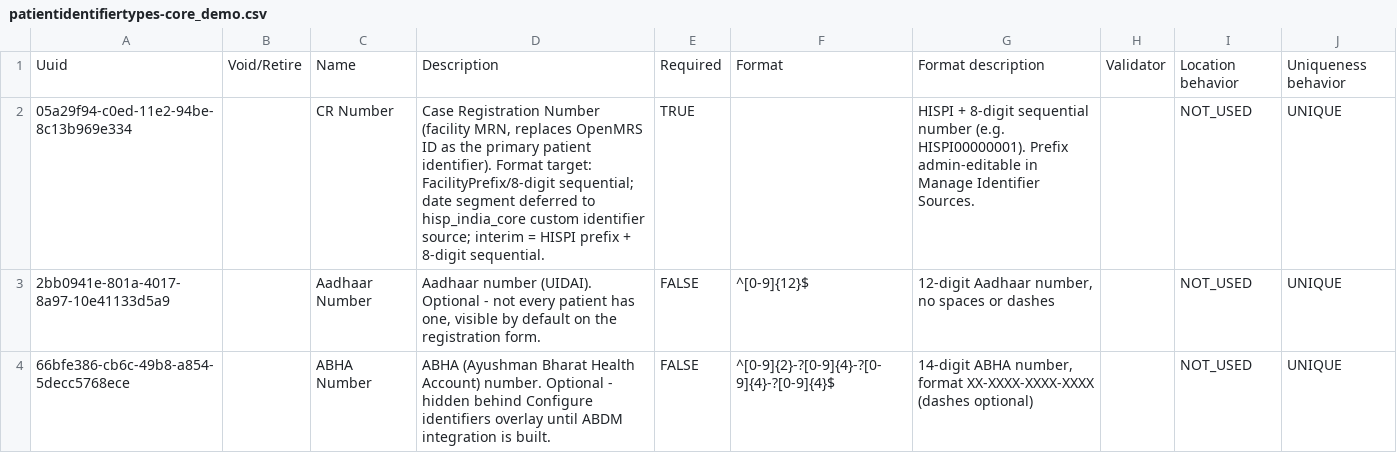
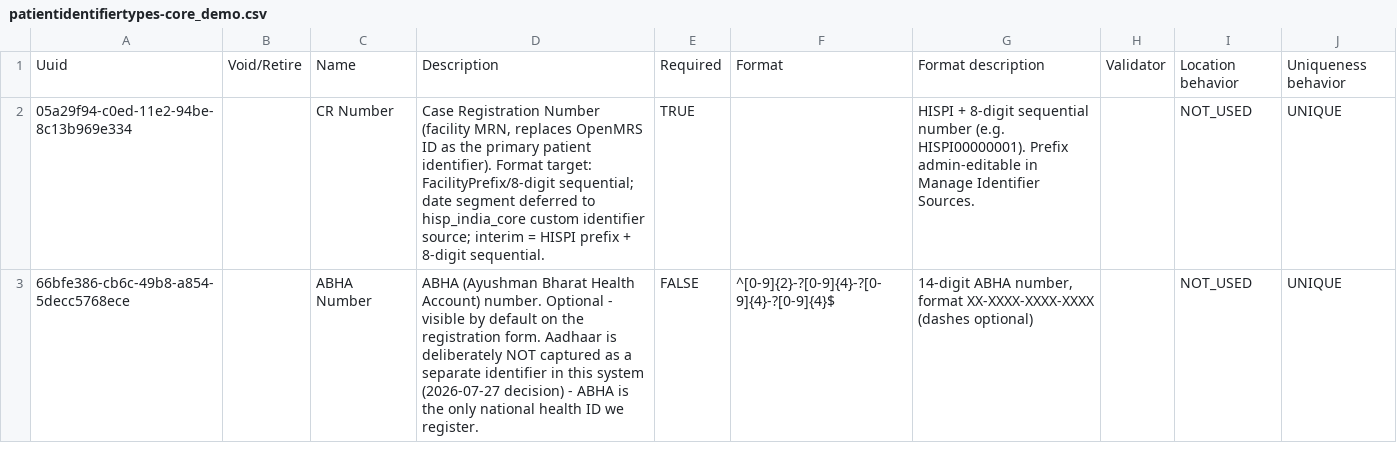
Before and after one commit to Habib-Bushira-Consultancy/openmrs-content-referenceapplication-india, a CSV file: configuration/backend_configuration/patientidentifiertypes/patientidentifiertypes-core_demo.csv, drawn as a sheet.

Commit message:
Fix: Only ABHA is registered on the EMR

```diff
--- a/configuration/backend_configuration/patientidentifiertypes/patientidentifiertypes-core_demo.csv
+++ b/configuration/backend_configuration/patientidentifiertypes/patientidentifiertypes-core_demo.csv
@@ -2,3 +2,2 @@ Uuid,Void/Retire,Name,Description,Required,Format,Format description,Validator,L
 05a29f94-c0ed-11e2-94be-8c13b969e334,,CR Number,"Case Registration Number (facility MRN, replaces OpenMRS ID as the primary patient identifier). Format target: FacilityPrefix/8-digit sequential; date segment deferred to hisp_india_core custom identifier source; interim = HISPI prefix + 8-digit sequential.",TRUE,,"HISPI + 8-digit sequential number (e.g. HISPI00000001). Prefix admin-editable in Manage Identifier Sources.",,NOT_USED,UNIQUE
-2bb0941e-801a-4017-8a97-10e41133d5a9,,Aadhaar Number,"Aadhaar number (UIDAI). Optional - not every patient has one, visible by default on the registration form.",FALSE,^[0-9]{12}$,"12-digit Aadhaar number, no spaces or dashes",,NOT_USED,UNIQUE
-66bfe386-cb6c-49b8-a854-5decc5768ece,,ABHA Number,"ABHA (Ayushman Bharat Health Account) number. Optional - hidden behind Configure identifiers overlay until ABDM integration is built.",FALSE,^[0-9]{2}-?[0-9]{4}-?[0-9]{4}-?[0-9]{4}$,"14-digit ABHA number, format XX-XXXX-XXXX-XXXX (dashes optional)",,NOT_USED,UNIQUE
+66bfe386-cb6c-49b8-a854-5decc5768ece,,ABHA Number,"ABHA (Ayushman Bharat Health Account) number. Optional - visible by default on the registration form. Aadhaar is deliberately NOT captured as a separate identifier in this system (2026-07-27 decision) - ABHA is the only national health ID we register.",FALSE,^[0-9]{2}-?[0-9]{4}-?[0-9]{4}-?[0-9]{4}$,"14-digit ABHA number, format XX-XXXX-XXXX-XXXX (dashes optional)",,NOT_USED,UNIQUE
```
